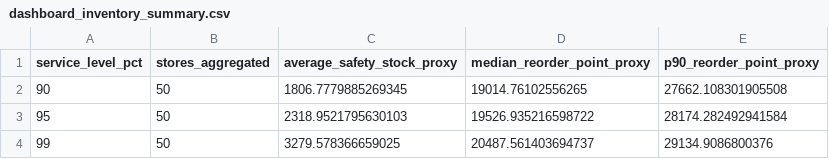
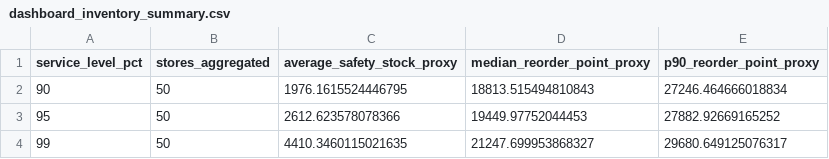
Before and after one commit to Integenpiyush/demand-forecasting-inventory-intelligence, a CSV file: reports/results/dashboard_inventory_summary.csv, drawn as a sheet.

```diff
--- a/reports/results/dashboard_inventory_summary.csv
+++ b/reports/results/dashboard_inventory_summary.csv
@@ -1,4 +1,4 @@
 service_level_pct,stores_aggregated,average_safety_stock_proxy,median_reorder_point_proxy,p90_reorder_point_proxy
-90,50,1806.7779885269345,19014.76102556265,27662.108301905508
-95,50,2318.9521795630103,19526.935216598722,28174.282492941584
-99,50,3279.578366659025,20487.561403694737,29134.9086800376
+90,50,1976.1615524446795,18813.515494810843,27246.464666018834
+95,50,2612.623578078366,19449.97752044453,27882.92669165252
+99,50,4410.3460115021635,21247.699953868327,29680.649125076317
```
Also changed, not shown: reports/results/dashboard_model_metrics.csv, reports/results/test_error_by_promo.csv, 19 other files.
